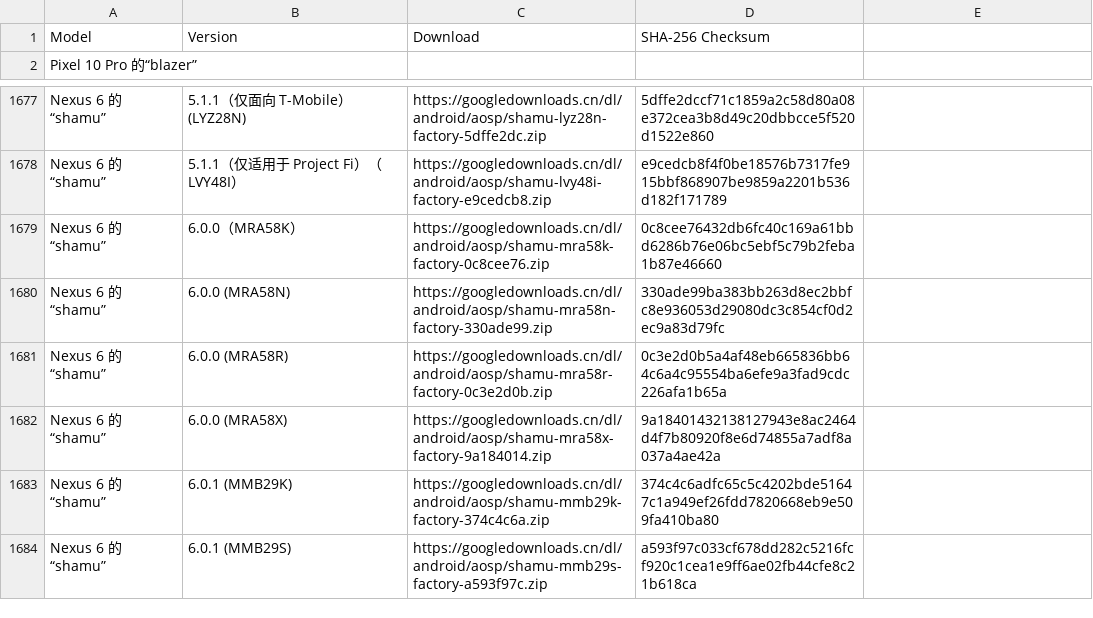
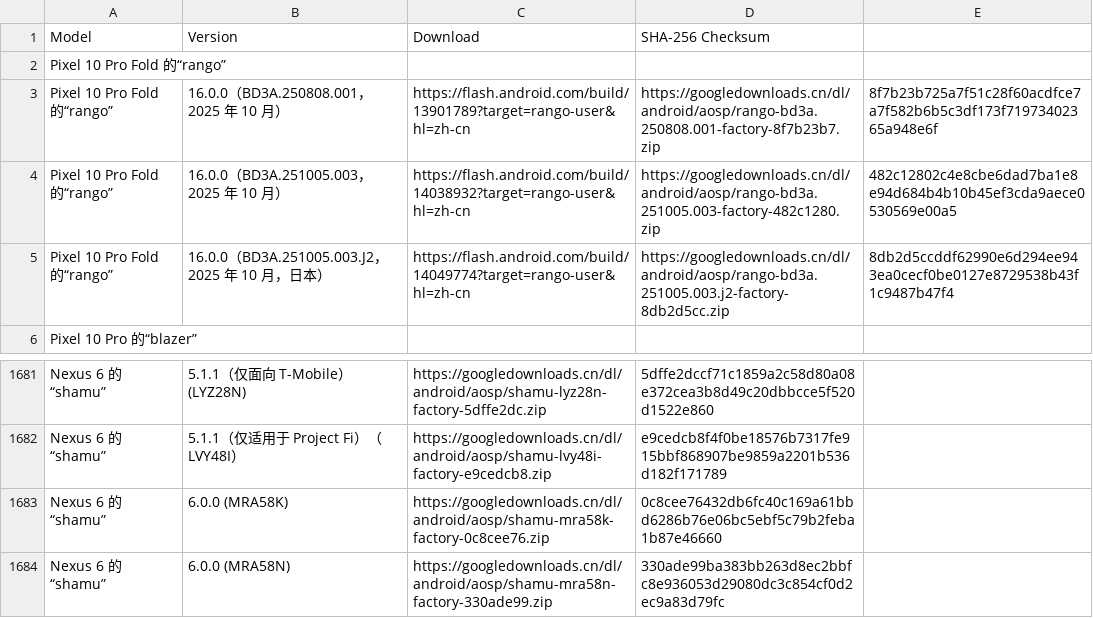
Before and after one commit to parserpp/get_android_data, a CSV file: data/android_images.csv, drawn as a sheet; only a part is shown, gaps mark what is left out; the shorter side is filled out with more unchanged rows.

```diff
--- a/data/android_images.csv
+++ b/data/android_images.csv
@@ -1,2 +1,6 @@
 Model,Version,Download,SHA-256 Checksum
+Pixel 10 Pro Fold 的“rango”
+Pixel 10 Pro Fold 的“rango”,16.0.0（BD3A.250808.001，2025 年 10 月）,https://flash.android.com/build/13901789?target=rango-user&hl=zh-cn,https://googledownloads.cn/dl/android/aosp/rango-bd3a.250808.001-factory-8f7b23b7.zip,8f7b23b725a7f51c28f60acdfce7a7f582b6b5c3df173f71973402365a948e6f
+Pixel 10 Pro Fold 的“rango”,16.0.0（BD3A.251005.003，2025 年 10 月）,https://flash.android.com/build/14038932?target=rango-user&hl=zh-cn,https://googledownloads.cn/dl/android/aosp/rango-bd3a.251005.003-factory-482c1280.zip,482c12802c4e8cbe6dad7ba1e8e94d684b4b10b45ef3cda9aece0530569e00a5
+Pixel 10 Pro Fold 的“rango”,16.0.0（BD3A.251005.003.J2，2025 年 10 月，日本）,https://flash.android.com/build/14049774?target=rango-user&hl=zh-cn,https://googledownloads.cn/dl/android/aosp/rango-bd3a.251005.003.j2-factory-8db2d5cc.zip,8db2d5ccddf62990e6d294ee943ea0cecf0be0127e8729538b43f1c9487b47f4
 Pixel 10 Pro 的“blazer”
@@ -1678,3 +1682,3 @@ Nexus 6 的“shamu”,5.1.1（仅面向 T-Mobile）(LYZ28N),https://googledownl
 Nexus 6 的“shamu”,5.1.1（仅适用于 Project Fi）（LVY48I）,https://googledownloads.cn/dl/android/aosp/shamu-lvy48i-factory-e9cedcb8.zip,e9cedcb8f4f0be18576b7317fe915bbf868907be9859a2201b536d182f171789
-Nexus 6 的“shamu”,6.0.0（MRA58K）,https://googledownloads.cn/dl/android/aosp/shamu-mra58k-factory-0c8cee76.zip,0c8cee76432db6fc40c169a61bbd6286b76e06bc5ebf5c79b2feba1b87e46660
+Nexus 6 的“shamu”,6.0.0 (MRA58K),https://googledownloads.cn/dl/android/aosp/shamu-mra58k-factory-0c8cee76.zip,0c8cee76432db6fc40c169a61bbd6286b76e06bc5ebf5c79b2feba1b87e46660
 Nexus 6 的“shamu”,6.0.0 (MRA58N),https://googledownloads.cn/dl/android/aosp/shamu-mra58n-factory-330ade99.zip,330ade99ba383bb263d8ec2bbfc8e936053d29080dc3c854cf0d2ec9a83d79fc
```
Also changed, not shown: 1 other file.
